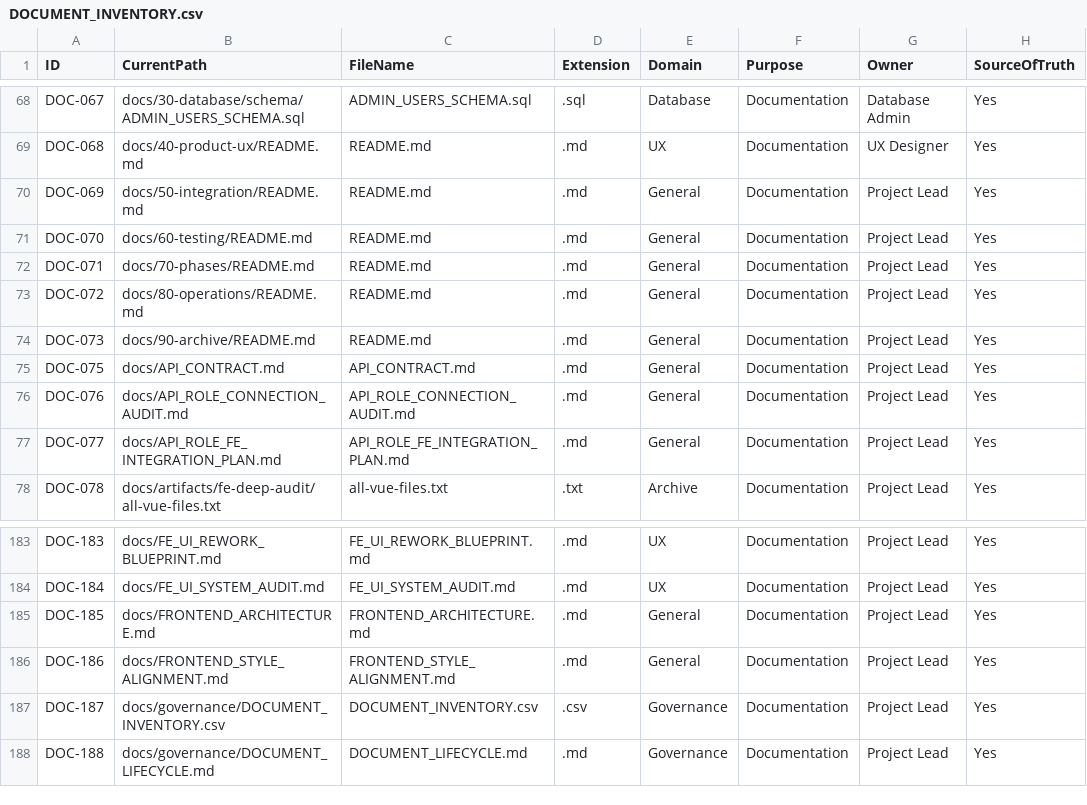
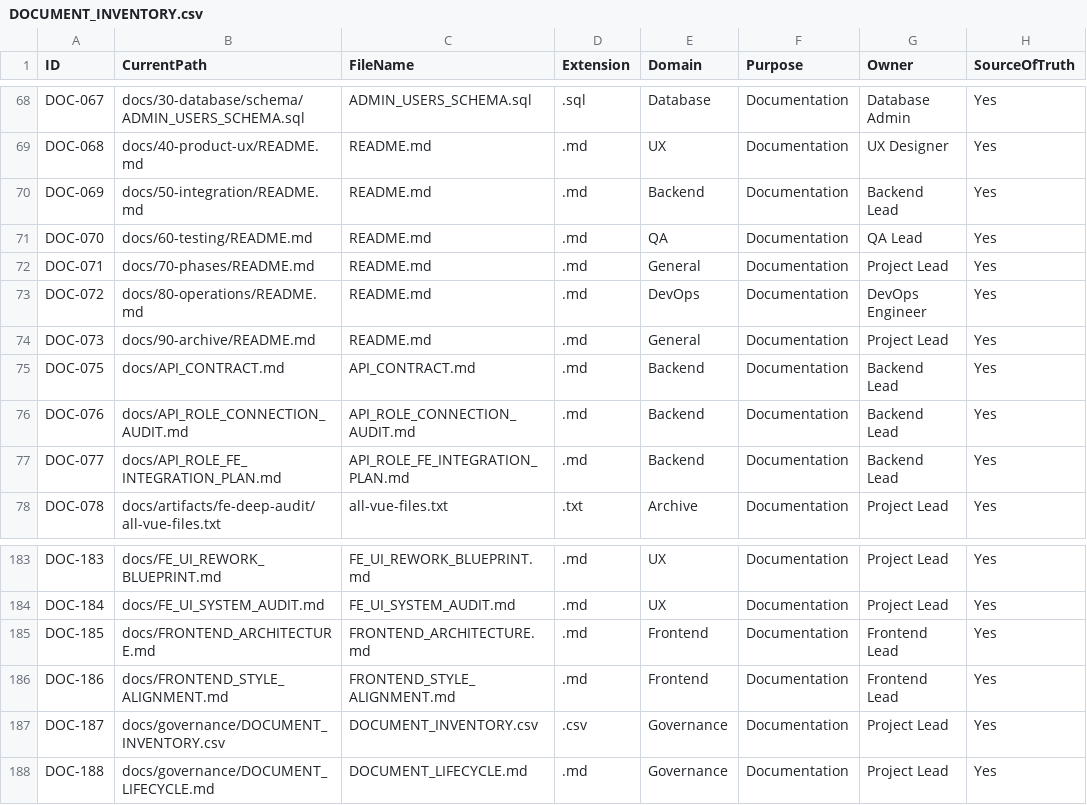
Before and after one commit to Phan-Thanh-Danh/Du-An-Tot-Nghiep, a CSV file: docs/governance/DOCUMENT_INVENTORY.csv, drawn as a sheet; only a part is shown, gaps mark what is left out; the diff names each change by its address in the sheet, - before the commit and + after, or states it on an @@ line.

```diff
--- a/docs/governance/DOCUMENT_INVENTORY.csv
+++ b/docs/governance/DOCUMENT_INVENTORY.csv
-E70 (Domain): General
+E70 (Domain): Backend
-G70 (Owner): Project Lead
+G70 (Owner): Backend Lead
-E71 (Domain): General
+E71 (Domain): QA
-G71 (Owner): Project Lead
+G71 (Owner): QA Lead
-E73 (Domain): General
+E73 (Domain): DevOps
-G73 (Owner): Project Lead
+G73 (Owner): DevOps Engineer
-E75:E77 (Domain): General
+E75:E77 (Domain): Backend
-G75:G77 (Owner): Project Lead
+G75:G77 (Owner): Backend Lead
-E185:E186 (Domain): General
+E185:E186 (Domain): Frontend
-G185:G186 (Owner): Project Lead
+G185:G186 (Owner): Frontend Lead
```
Also changed, not shown: docs/governance/DOCUMENT_REFERENCES.csv, docs/p0/P0_BACKEND_CAPABILITY_MATRIX.csv, 3 other files.
